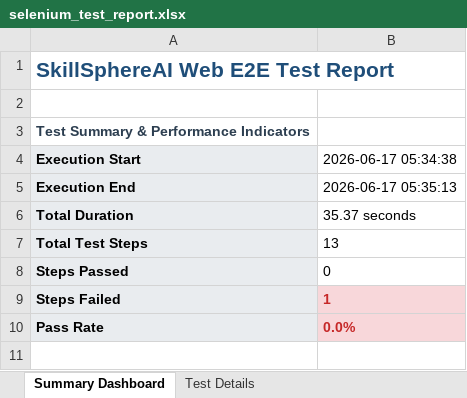
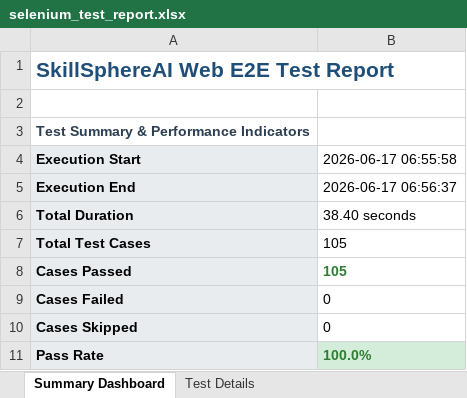
Before and after one commit to Karthik-26-hub/SkillSphere-AI, an Excel workbook: selenium-tests/selenium_test_report.xlsx, sheet Summary Dashboard, drawn as a sheet; values as stored, in another font and other column widths than the file's, no borders; removed rows and columns are numbered as before the commit, all else as after; the diff names each change by its address in the sheet, - before the commit and + after, or states it on an @@ line.

Commit message:
feat: complete 105 Selenium E2E test cases, enhance Excel reporting, and add API resiliency fallbacks

```diff
--- a/selenium-tests/selenium_test_report.xlsx (sheet Summary Dashboard)
+++ b/selenium-tests/selenium_test_report.xlsx (sheet Summary Dashboard)
-B4: 2026-06-17 05:34:38
+B4: 2026-06-17 06:55:58
-B5: 2026-06-17 05:35:13
+B5: 2026-06-17 06:56:37
-B6: 35.37 seconds
+B6: 38.40 seconds
-row 7: Total Test Steps | 13
+row 7: Total Test Cases | 105
+row 8: Cases Passed | 105
+row 9: Cases Failed | 0
-A10: Steps Passed
+A10: Cases Skipped
-row 9: Steps Failed | 1
-B11: 0.0%
+B11: 100.0%
@@ B11 fill: #F8D7DA → #D4EDDA, text colour: #C62828 → #2E7D32 @@
```
Also changed, not shown: sheet Test Details, 3 other files.
